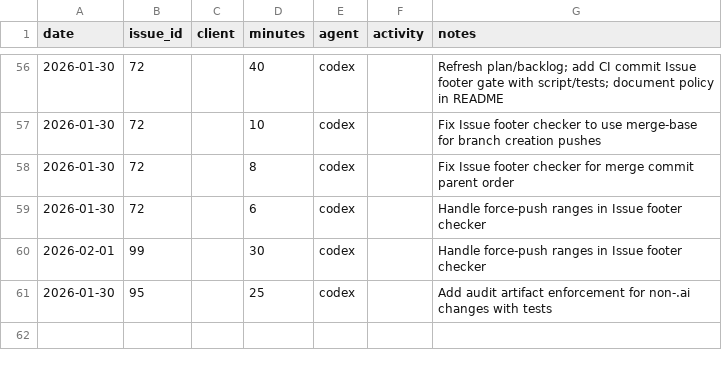
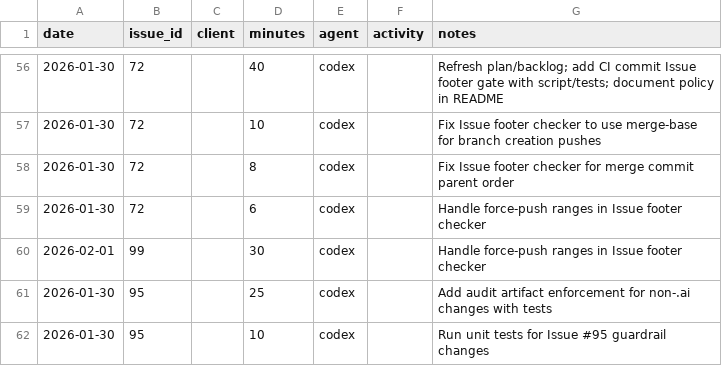
Before and after one commit to dave0875/HealthDelta, a CSV file: .ai/time/time.csv, drawn as a sheet; only a part is shown, gaps mark what is left out; the diff names each change by its address in the sheet, - before the commit and + after, or states it on an @@ line.

Commit message:
Log tests for Issue #95
Issue: #95

```diff
--- a/.ai/time/time.csv
+++ b/.ai/time/time.csv
+row 62: 2026-01-30 | 95 |  | 10 | codex |  | Run unit tests for Issue #95 guardrail changes
```
Also changed, not shown: 1 other file.
